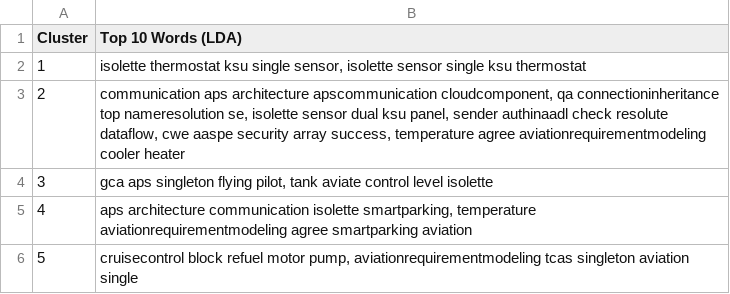
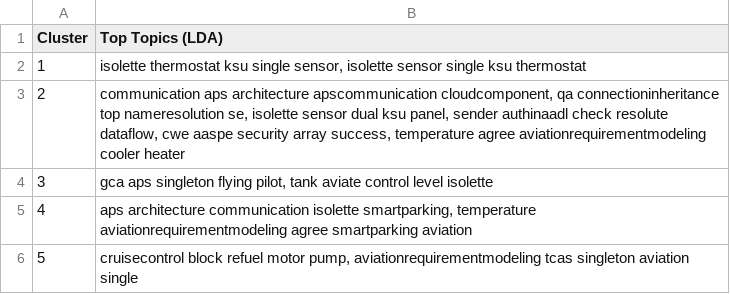
Before and after one commit to MarcoDiCapua/AADL_Labelling, a CSV file: output/Algorithm/LDA/Clusters_Top_LDA.csv, drawn as a sheet; only a part is shown.

Commit message:
added topics distribution graph generation for LDA

```diff
--- a/output/Algorithm/LDA/Clusters_Top_LDA.csv
+++ b/output/Algorithm/LDA/Clusters_Top_LDA.csv
@@ -1,2 +1,2 @@
-Cluster,Top 10 Words (LDA)
+Cluster,Top Topics (LDA)
 1,"isolette thermostat ksu single sensor, isolette sensor single ksu thermostat"
```
Also changed, not shown: output/Algorithm/LDA/Combined_Top_LDA.csv, 3 other files.
